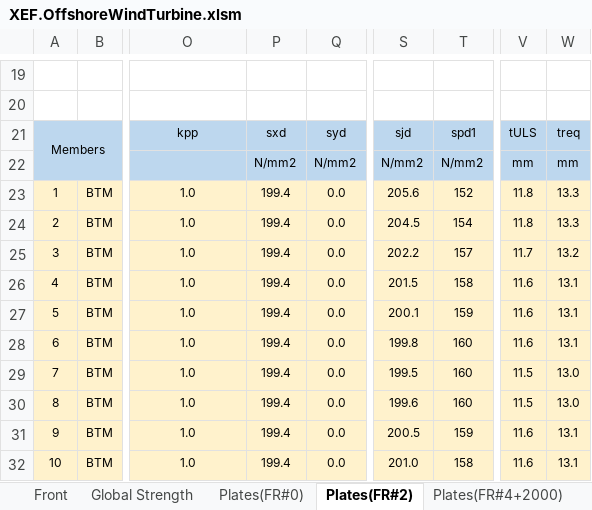
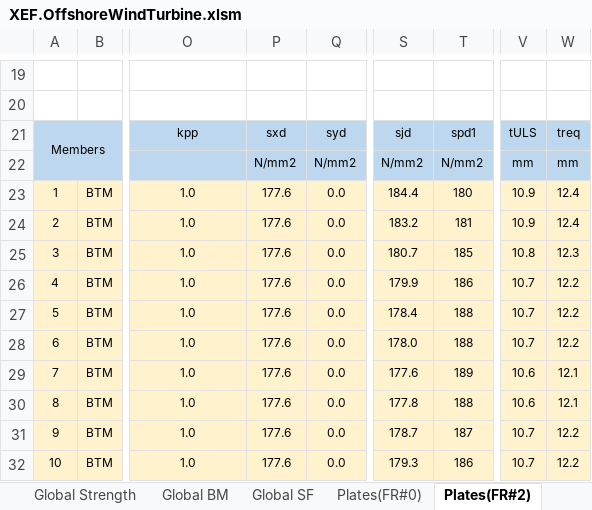
Before and after one commit to wjeongx/EngXExcel, an Excel workbook: XEF.OffshoreWindTurbine.xlsm, sheet Plates(FR#2), drawn as a sheet; only a part is shown, gaps mark what is left out; values as stored, in another font and other column widths than the file's, no borders; charts and pictures and conditional formats not drawn; the diff covers the shown part only; the diff names each change by its address in the sheet, - before the commit and + after, or states it on an @@ line.

```diff
--- a/XEF.OffshoreWindTurbine.xlsm (sheet Plates(FR#2))
+++ b/XEF.OffshoreWindTurbine.xlsm (sheet Plates(FR#2))
+sheet tab: Global BM
+sheet tab: Global SF
-P23:P32: 199.4
+P23:P32: 177.6
-S23: 205.6
+S23: 184.4
-T23: 152
+T23: 180
-V23:V24: 11.8
+V23:V24: 10.9
-W23:W24: 13.3
+W23:W24: 12.4
-S24: 204.5
+S24: 183.2
-T24: 154
+T24: 181
-S25: 202.2
+S25: 180.7
-T25: 157
+T25: 185
-V25: 11.7
+V25: 10.8
-W25: 13.2
+W25: 12.3
-S26: 201.5
+S26: 179.9
-T26: 158
+T26: 186
-V26:V28: 11.6
+V26:V28: 10.7
-W26:W28: 13.1
+W26:W28: 12.2
-S27: 200.1
+S27: 178.4
-T27: 159
+T27: 188
-S28: 199.8
+S28: 178.0
-T28: 160
+T28: 188
-S29: 199.5
+S29: 177.6
-T29: 160
+T29: 189
-V29:V30: 11.5
+V29:V30: 10.6
-W29:W30: 13.0
+W29:W30: 12.1
-S30: 199.6
+S30: 177.8
-T30: 160
+T30: 188
-S31: 200.5
+S31: 178.7
-T31: 159
+T31: 187
-V31:V32: 11.6
+V31:V32: 10.7
-W31:W32: 13.1
+W31:W32: 12.2
-S32: 201.0
+S32: 179.3
-T32: 158
+T32: 186
```
Also changed, not shown: 388 edited cells elsewhere in this sheet, sheet Plates(FR#0), sheet Global Strength, sheet Stiffeners(FR#2), other sheet tabs, charts or pictures.
